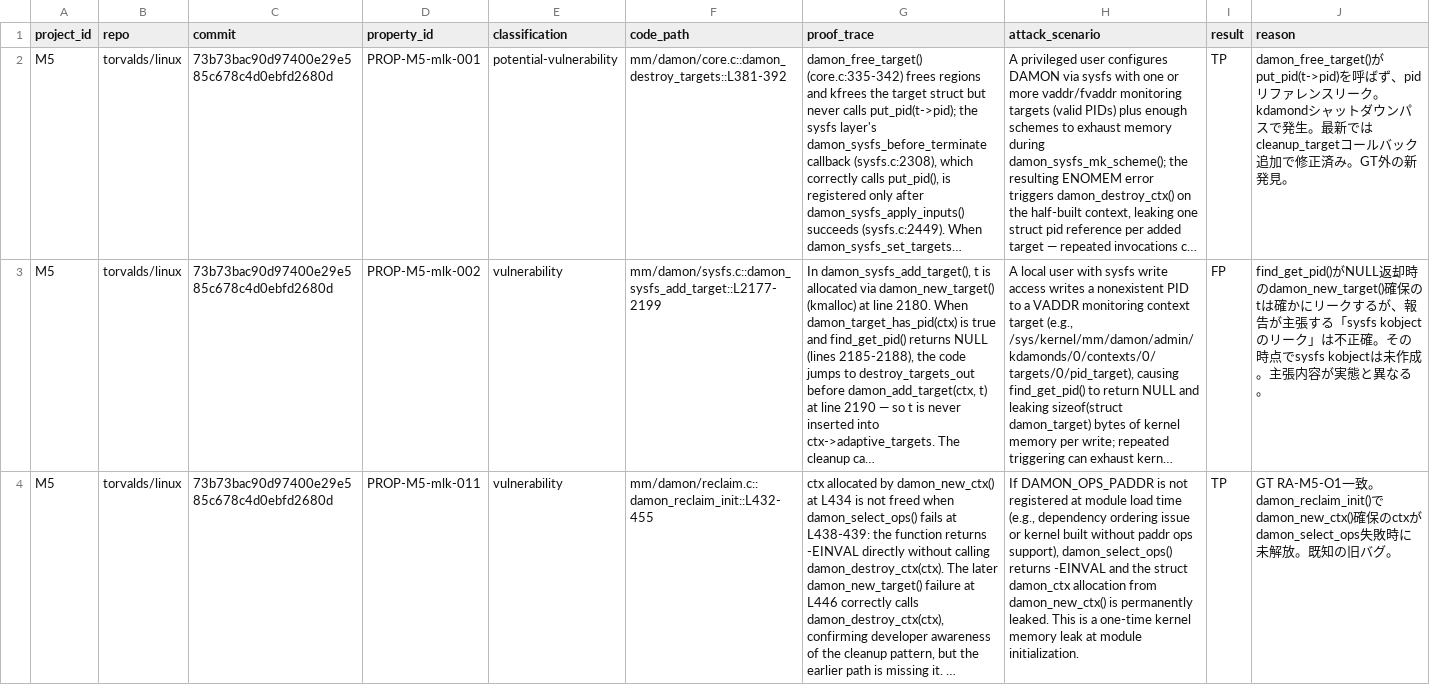
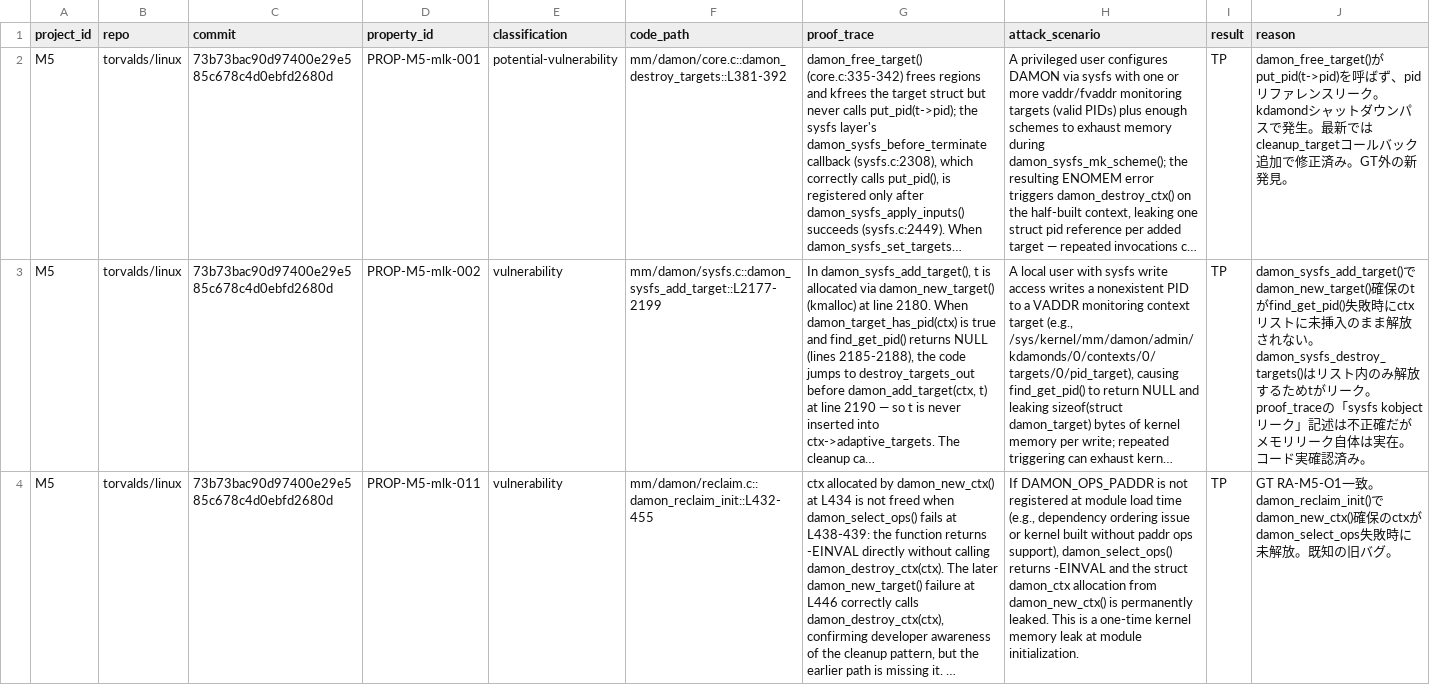
Before and after one commit to Meta-Develop/speca_for_codex, a CSV file: benchmarks/results/rq2a/speca/M5/human_review.csv, drawn as a sheet; long unchanged cells end in …; the diff names each change by its address in the sheet, - before the commit and + after, or states it on an @@ line.

```diff
--- a/benchmarks/results/rq2a/speca/M5/human_review.csv
+++ b/benchmarks/results/rq2a/speca/M5/human_review.csv
-I3 (result): FP
+I3 (result): TP
-J3 (reason): find_get_pid()がNULL返却時のdamon_new_target()確保のtは確かにリークするが、報告が主張する「sysfs kobjectのリーク」は不正確。その時点でsysfs kobjectは未作成。主張内容が実態と異なる。
+J3 (reason): damon_sysfs_add_target()でdamon_new_target()確保のtがfind_get_pid()失敗時にctxリストに未挿入のまま解放されない。damon_sysfs_destroy_targets()はリスト内のみ解放するためtがリーク。proof_traceの「sysfs kobjectリーク」記述は不正確だがメモリリーク自体は実在。コード実確認済み。
```
Also changed, not shown: benchmarks/results/rq2a/speca/M4/human_review.csv, benchmarks/results/rq2a/speca/N4/human_review.csv, 3 other files.
